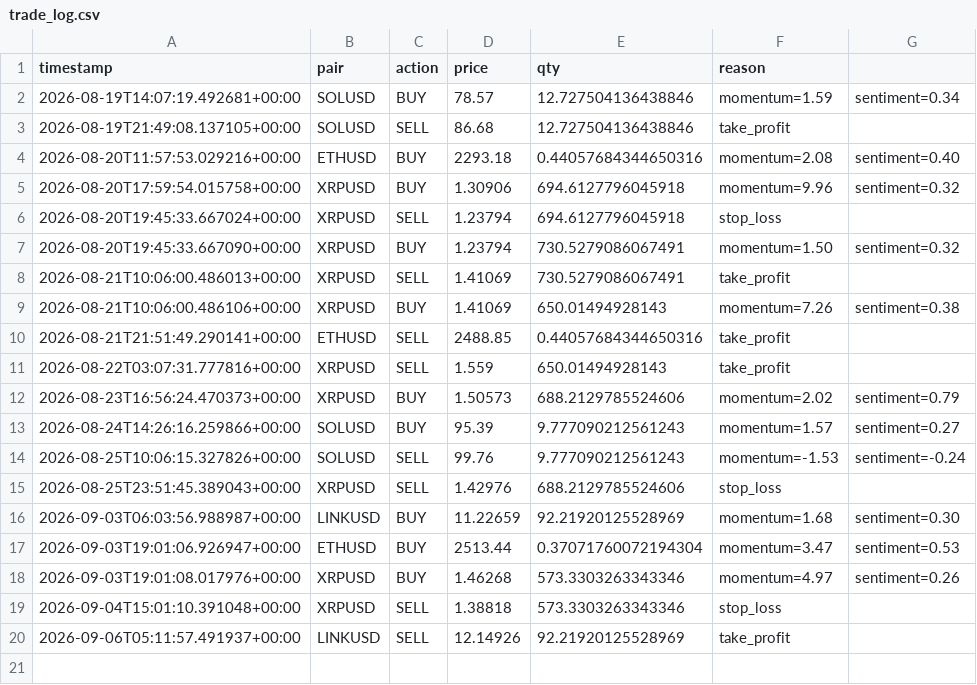
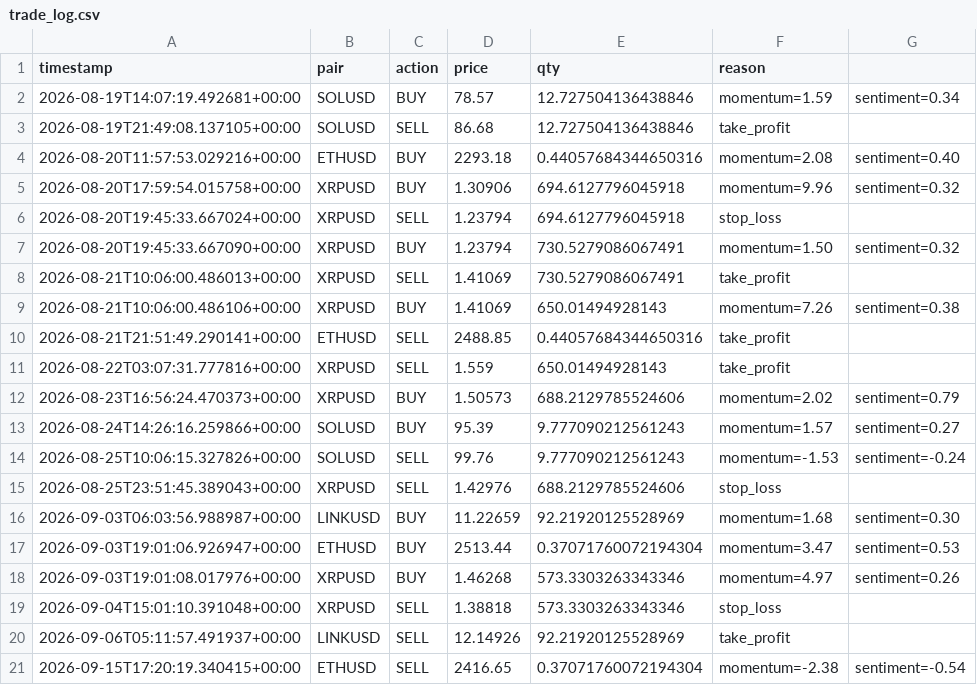
Before and after one commit to noahcull2-ops/crypto-paper-bot, a CSV file: trade_log.csv, drawn as a sheet.

```diff
--- a/trade_log.csv
+++ b/trade_log.csv
@@ -20 +20,2 @@ timestamp,pair,action,price,qty,reason
 2026-09-06T05:11:57.491937+00:00,LINKUSD,SELL,12.14926,92.21920125528969,take_profit
+2026-09-15T17:20:19.340415+00:00,ETHUSD,SELL,2416.65,0.37071760072194304,momentum=-2.38,sentiment=-0.54
```
Also changed, not shown: 1 other file.
